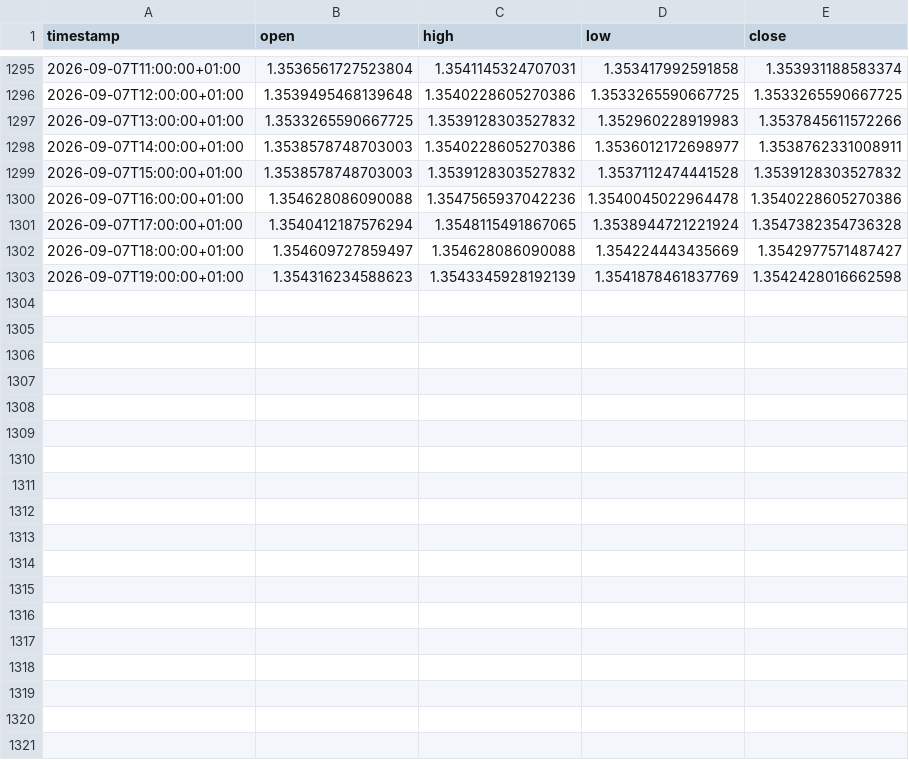
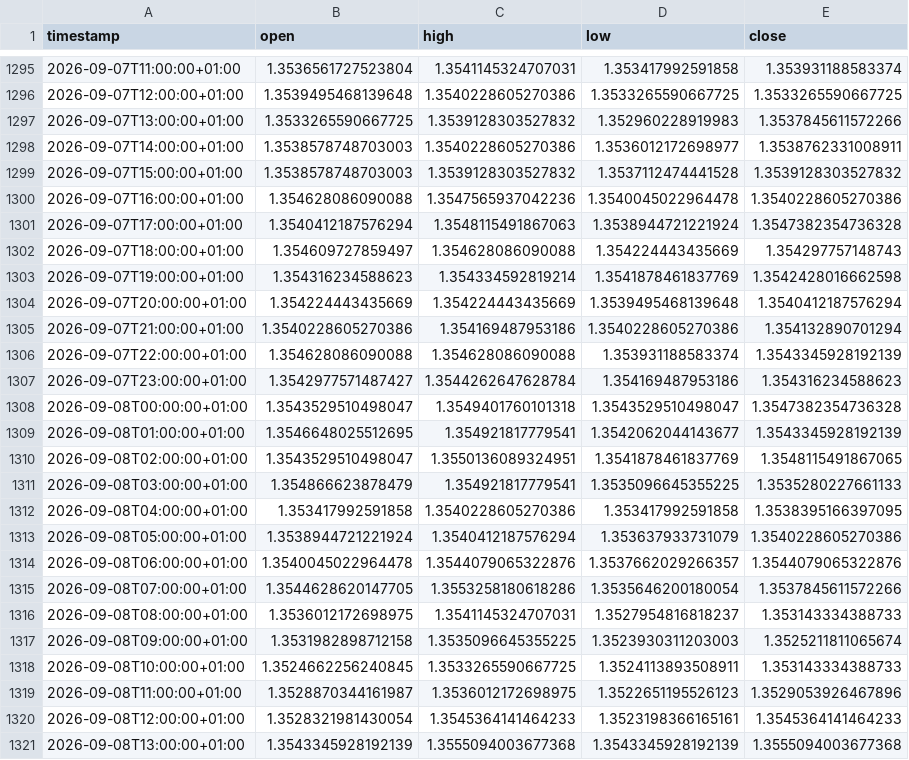
Before and after one commit to daniel17857-web/tide-paper-trader, a CSV file: data/fx_GBPUSD_1h.csv, drawn as a sheet; only a part is shown, gaps mark what is left out.

```diff
--- a/data/fx_GBPUSD_1h.csv
+++ b/data/fx_GBPUSD_1h.csv
@@ -1300,4 +1300,22 @@ timestamp,open,high,low,close
 2026-09-07T16:00:00+01:00,1.354628086090088,1.3547565937042236,1.3540045022964478,1.3540228605270386
-2026-09-07T17:00:00+01:00,1.3540412187576294,1.3548115491867065,1.3538944721221924,1.3547382354736328
-2026-09-07T18:00:00+01:00,1.354609727859497,1.354628086090088,1.354224443435669,1.3542977571487427
-2026-09-07T19:00:00+01:00,1.354316234588623,1.3543345928192139,1.3541878461837769,1.3542428016662598
+2026-09-07T17:00:00+01:00,1.3540412187576294,1.3548115491867063,1.3538944721221924,1.3547382354736328
+2026-09-07T18:00:00+01:00,1.354609727859497,1.354628086090088,1.354224443435669,1.354297757148743
+2026-09-07T19:00:00+01:00,1.354316234588623,1.354334592819214,1.3541878461837769,1.3542428016662598
+2026-09-07T20:00:00+01:00,1.354224443435669,1.354224443435669,1.3539495468139648,1.3540412187576294
+2026-09-07T21:00:00+01:00,1.3540228605270386,1.354169487953186,1.3540228605270386,1.354132890701294
+2026-09-07T22:00:00+01:00,1.354628086090088,1.354628086090088,1.353931188583374,1.3543345928192139
+2026-09-07T23:00:00+01:00,1.3542977571487427,1.3544262647628784,1.354169487953186,1.354316234588623
+2026-09-08T00:00:00+01:00,1.3543529510498047,1.3549401760101318,1.3543529510498047,1.3547382354736328
+2026-09-08T01:00:00+01:00,1.3546648025512695,1.354921817779541,1.3542062044143677,1.3543345928192139
+2026-09-08T02:00:00+01:00,1.3543529510498047,1.3550136089324951,1.3541878461837769,1.3548115491867065
+2026-09-08T03:00:00+01:00,1.354866623878479,1.354921817779541,1.3535096645355225,1.3535280227661133
+2026-09-08T04:00:00+01:00,1.353417992591858,1.3540228605270386,1.353417992591858,1.3538395166397095
+2026-09-08T05:00:00+01:00,1.3538944721221924,1.3540412187576294,1.353637933731079,1.3540228605270386
+2026-09-08T06:00:00+01:00,1.3540045022964478,1.3544079065322876,1.3537662029266357,1.3544079065322876
+2026-09-08T07:00:00+01:00,1.3544628620147705,1.3553258180618286,1.3535646200180054,1.3537845611572266
+2026-09-08T08:00:00+01:00,1.3536012172698975,1.3541145324707031,1.3527954816818237,1.353143334388733
+2026-09-08T09:00:00+01:00,1.3531982898712158,1.3535096645355225,1.3523930311203003,1.3525211811065674
+2026-09-08T10:00:00+01:00,1.3524662256240845,1.3533265590667725,1.3524113893508911,1.353143334388733
+2026-09-08T11:00:00+01:00,1.3528870344161987,1.3536012172698975,1.3522651195526123,1.3529053926467896
+2026-09-08T12:00:00+01:00,1.3528321981430054,1.3545364141464233,1.3523198366165161,1.3545364141464233
+2026-09-08T13:00:00+01:00,1.3543345928192139,1.3555094003677368,1.3543345928192139,1.3555094003677368
```
Also changed, not shown: data/fx_AUDUSD_1h.csv, data/fx_EURUSD_1h.csv, 4 other files.
